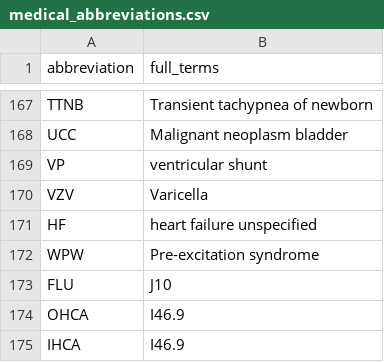
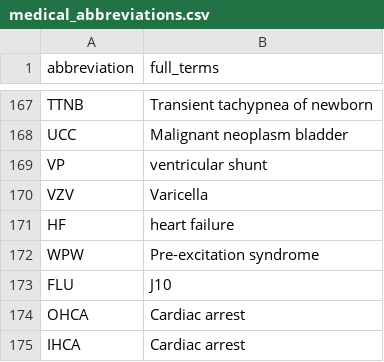
Before and after one commit to ken6411pig/805_ER, a CSV file: medical_abbreviations.csv, drawn as a sheet; only a part is shown, gaps mark what is left out.

Commit message:
Update medical_abbreviations.csv

```diff
--- a/medical_abbreviations.csv
+++ b/medical_abbreviations.csv
@@ -170,6 +170,6 @@ VP,ventricular shunt
 VZV,Varicella
-HF,heart failure unspecified
+HF,heart failure
 WPW,Pre-excitation syndrome
 FLU,J10
-OHCA,I46.9
-IHCA,I46.9
+OHCA,Cardiac arrest
+IHCA,Cardiac arrest
```
